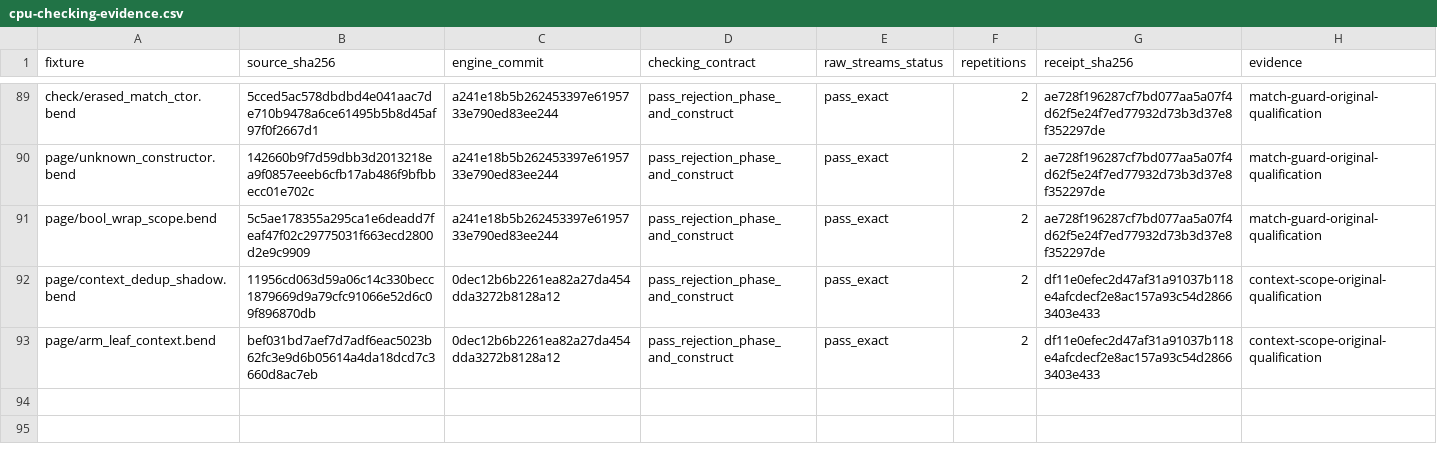
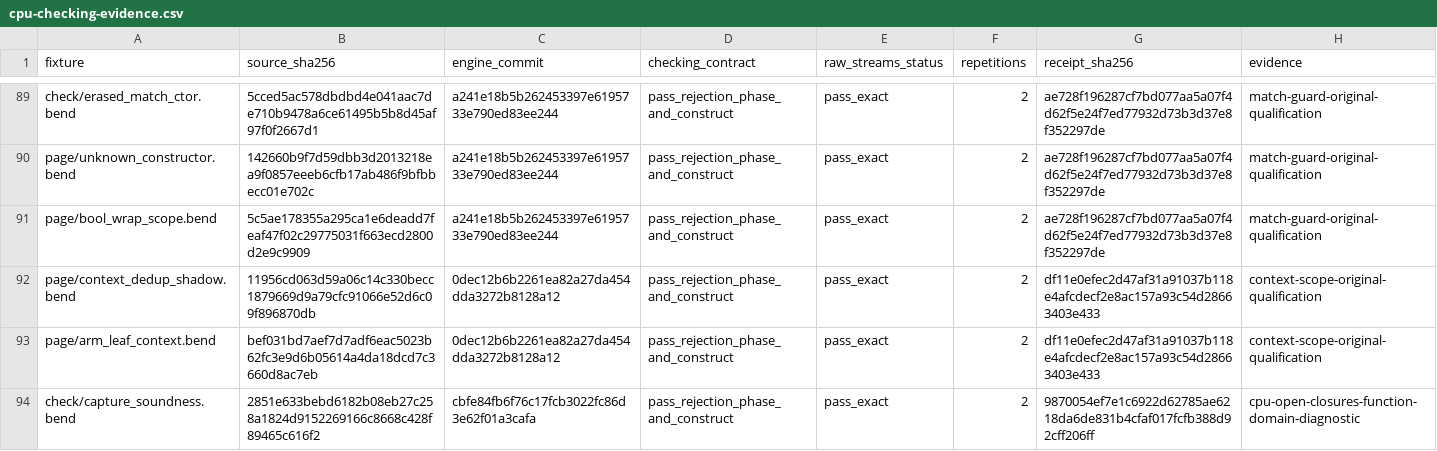
Before and after one commit to TeamDman/teamy-bend, a CSV file: docs/cpu-checking-evidence.csv, drawn as a sheet; only a part is shown, gaps mark what is left out.

```diff
--- a/docs/cpu-checking-evidence.csv
+++ b/docs/cpu-checking-evidence.csv
@@ -93 +93,2 @@ page/context_dedup_shadow.bend,11956cd063d59a06c14c330becc1879669d9a79cfc91066e5
 page/arm_leaf_context.bend,bef031bd7aef7d7adf6eac5023b62fc3e9d6b05614a4da18dcd7c3660d8ac7eb,0dec12b6b2261ea82a27da454dda3272b8128a12,pass_rejection_phase_and_construct,pass_exact,2,df11e0efec2d47af31a91037b118e4afcdecf2e8ac157a93c54d28663403e433,context-scope-original-qualification
+check/capture_soundness.bend,2851e633bebd6182b08eb27c258a1824d9152269166c8668c428f89465c616f2,cbfe84fb6f76c17fcb3022fc86d3e62f01a3cafa,pass_rejection_phase_and_construct,pass_exact,2,9870054ef7e1c6922d62785ae6218da6de831b4cfaf017fcfb388d92cff206ff,cpu-open-closures-function-domain-diagnostic
```
Also changed, not shown: docs/cpu-interpretation-evidence.csv, docs/cpu-runtime-evidence.csv, 4 other files.
